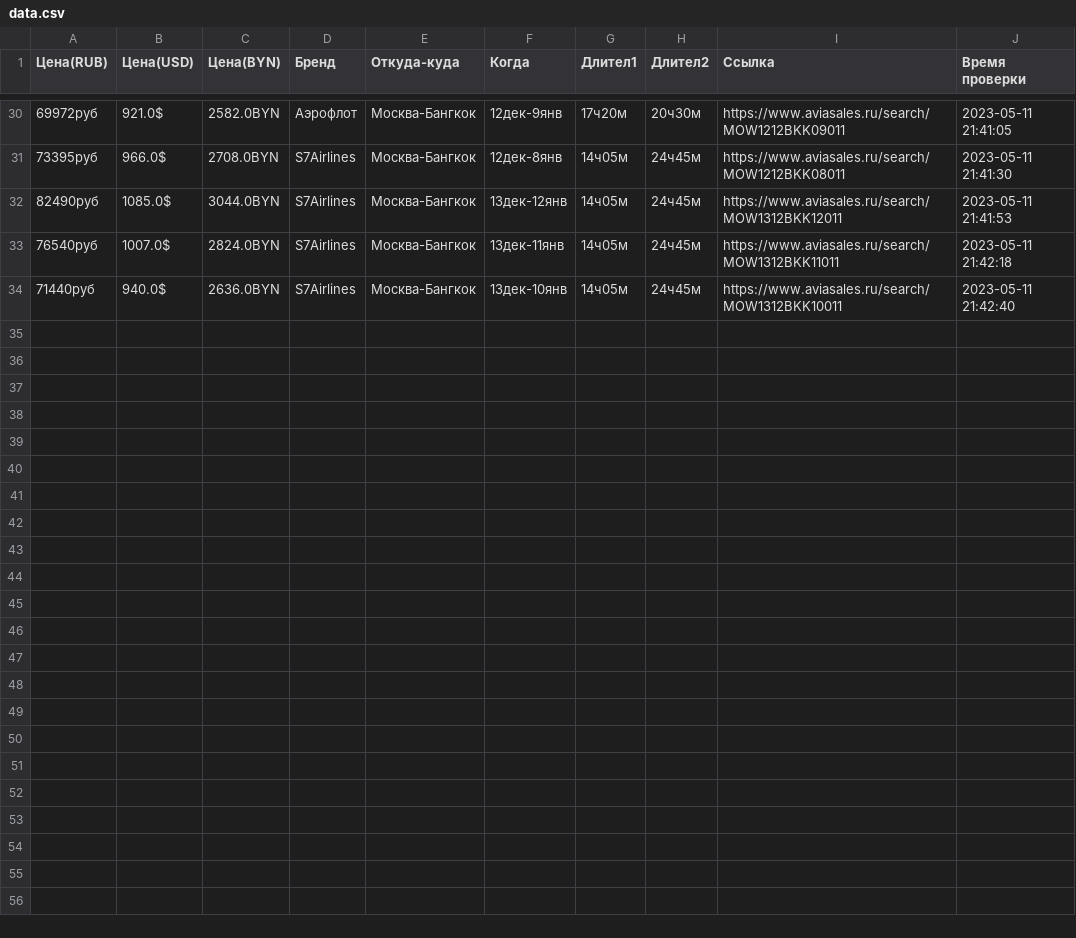
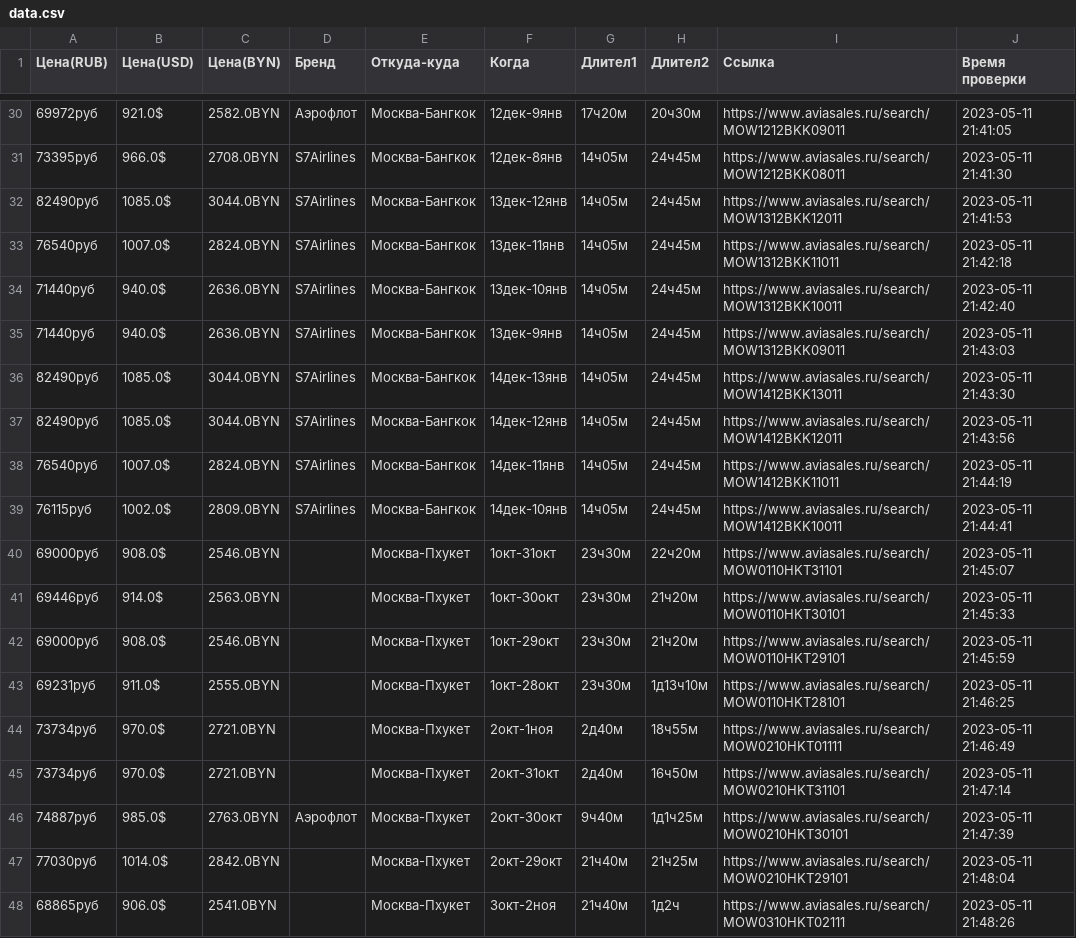
Before and after one commit to etelo/AviaSalesLinks, a CSV file: src/data.csv, drawn as a sheet; only a part is shown, gaps mark what is left out; the diff names each change by its address in the sheet, - before the commit and + after, or states it on an @@ line.

```diff
--- a/src/data.csv
+++ b/src/data.csv
+row 35: 71440руб | 940.0$ | 2636.0BYN | S7Airlines | Москва-Бангкок | 13дек-9янв | 14ч05м | 24ч45м | https://www.aviasales.ru/search/MOW1312BKK09011 | 2023-05-11 21:43:03
+row 36: 82490руб | 1085.0$ | 3044.0BYN | S7Airlines | Москва-Бангкок | 14дек-13янв | 14ч05м | 24ч45м | https://www.aviasales.ru/search/MOW1412BKK13011 | 2023-05-11 21:43:30
+row 37: 82490руб | 1085.0$ | 3044.0BYN | S7Airlines | Москва-Бангкок | 14дек-12янв | 14ч05м | 24ч45м | https://www.aviasales.ru/search/MOW1412BKK12011 | 2023-05-11 21:43:56
+row 38: 76540руб | 1007.0$ | 2824.0BYN | S7Airlines | Москва-Бангкок | 14дек-11янв | 14ч05м | 24ч45м | https://www.aviasales.ru/search/MOW1412BKK11011 | 2023-05-11 21:44:19
+row 39: 76115руб | 1002.0$ | 2809.0BYN | S7Airlines | Москва-Бангкок | 14дек-10янв | 14ч05м | 24ч45м | https://www.aviasales.ru/search/MOW1412BKK10011 | 2023-05-11 21:44:41
+row 40: 69000руб | 908.0$ | 2546.0BYN |  | Москва-Пхукет | 1окт-31окт | 23ч30м | 22ч20м | https://www.aviasales.ru/search/MOW0110HKT31101 | 2023-05-11 21:45:07
+row 41: 69446руб | 914.0$ | 2563.0BYN |  | Москва-Пхукет | 1окт-30окт | 23ч30м | 21ч20м | https://www.aviasales.ru/search/MOW0110HKT30101 | 2023-05-11 21:45:33
+row 42: 69000руб | 908.0$ | 2546.0BYN |  | Москва-Пхукет | 1окт-29окт | 23ч30м | 21ч20м | https://www.aviasales.ru/search/MOW0110HKT29101 | 2023-05-11 21:45:59
+row 43: 69231руб | 911.0$ | 2555.0BYN |  | Москва-Пхукет | 1окт-28окт | 23ч30м | 1д13ч10м | https://www.aviasales.ru/search/MOW0110HKT28101 | 2023-05-11 21:46:25
+row 44: 73734руб | 970.0$ | 2721.0BYN |  | Москва-Пхукет | 2окт-1ноя | 2д40м | 18ч55м | https://www.aviasales.ru/search/MOW0210HKT01111 | 2023-05-11 21:46:49
+row 45: 73734руб | 970.0$ | 2721.0BYN |  | Москва-Пхукет | 2окт-31окт | 2д40м | 16ч50м | https://www.aviasales.ru/search/MOW0210HKT31101 | 2023-05-11 21:47:14
+row 46: 74887руб | 985.0$ | 2763.0BYN | Аэрофлот | Москва-Пхукет | 2окт-30окт | 9ч40м | 1д1ч25м | https://www.aviasales.ru/search/MOW0210HKT30101 | 2023-05-11 21:47:39
+row 47: 77030руб | 1014.0$ | 2842.0BYN |  | Москва-Пхукет | 2окт-29окт | 21ч40м | 21ч25м | https://www.aviasales.ru/search/MOW0210HKT29101 | 2023-05-11 21:48:04
+row 48: 68865руб | 906.0$ | 2541.0BYN |  | Москва-Пхукет | 3окт-2ноя | 21ч40м | 1д2ч | https://www.aviasales.ru/search/MOW0310HKT02111 | 2023-05-11 21:48:26
```
Also changed, not shown: 2 other files.
